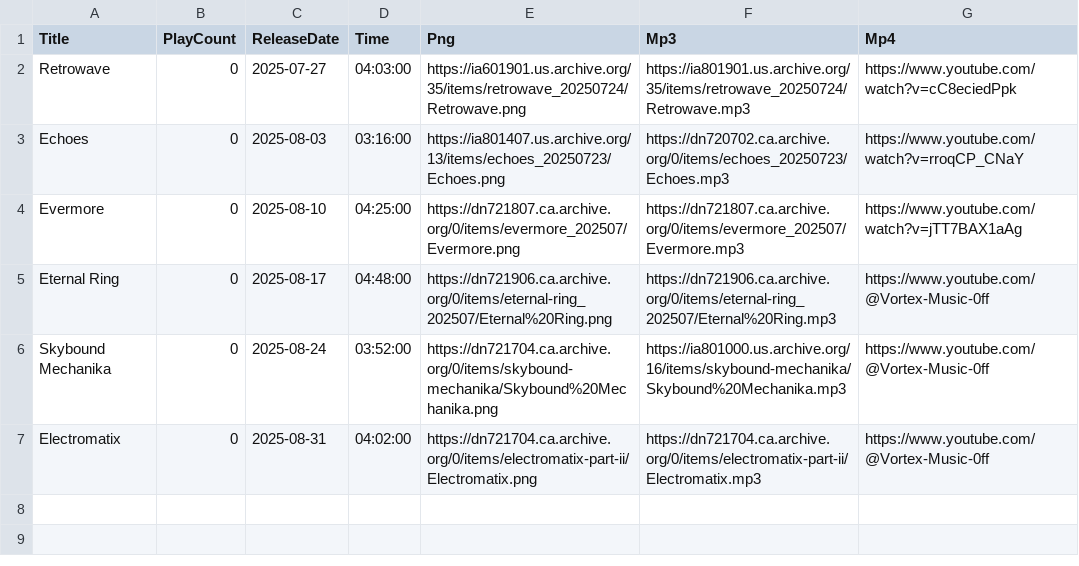
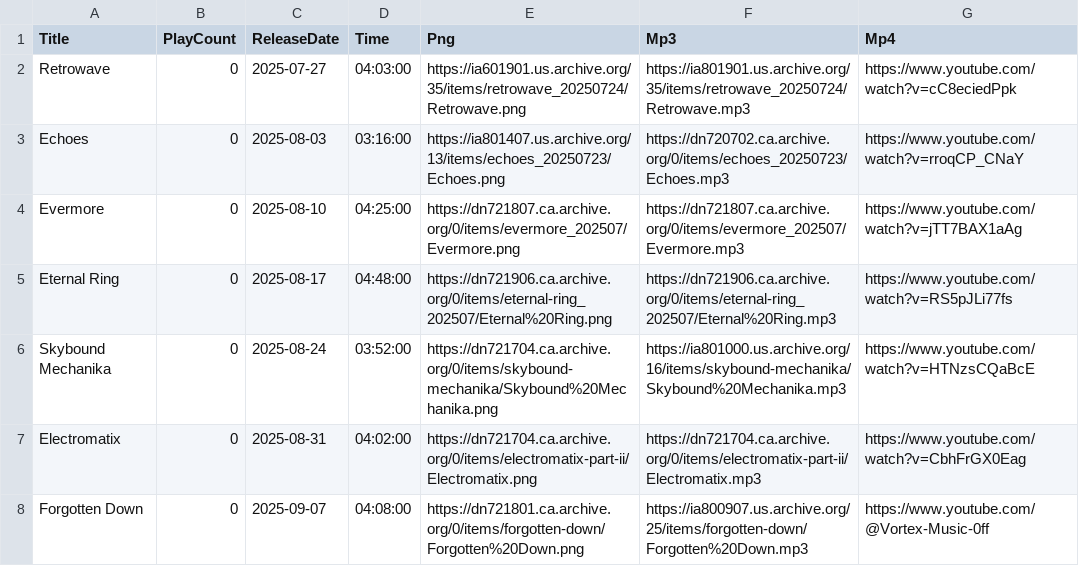
Before and after one commit to DJAZERTY/Vortex-Music-REPO, a CSV file: data/db.csv, drawn as a sheet.

Commit message:
Update db.csv

```diff
--- a/data/db.csv
+++ b/data/db.csv
@@ -4,4 +4,5 @@
 "Evermore","0","2025-08-10","04:25:00","https://dn721807.ca.archive.org/0/items/evermore_202507/Evermore.png","https://dn721807.ca.archive.org/0/items/evermore_202507/Evermore.mp3","https://www.youtube.com/watch?v=jTT7BAX1aAg"
-"Eternal Ring","0","2025-08-17","04:48:00","https://dn721906.ca.archive.org/0/items/eternal-ring_202507/Eternal%20Ring.png","https://dn721906.ca.archive.org/0/items/eternal-ring_202507/Eternal%20Ring.mp3","https://www.youtube.com/@Vortex-Music-0ff"
-"Skybound Mechanika","0","2025-08-24","03:52:00","https://dn721704.ca.archive.org/0/items/skybound-mechanika/Skybound%20Mechanika.png","https://ia801000.us.archive.org/16/items/skybound-mechanika/Skybound%20Mechanika.mp3","https://www.youtube.com/@Vortex-Music-0ff"
-"Electromatix","0","2025-08-31","04:02:00","https://dn721704.ca.archive.org/0/items/electromatix-part-ii/Electromatix.png","https://dn721704.ca.archive.org/0/items/electromatix-part-ii/Electromatix.mp3","https://www.youtube.com/@Vortex-Music-0ff"
+"Eternal Ring","0","2025-08-17","04:48:00","https://dn721906.ca.archive.org/0/items/eternal-ring_202507/Eternal%20Ring.png","https://dn721906.ca.archive.org/0/items/eternal-ring_202507/Eternal%20Ring.mp3","https://www.youtube.com/watch?v=RS5pJLi77fs"
+"Skybound Mechanika","0","2025-08-24","03:52:00","https://dn721704.ca.archive.org/0/items/skybound-mechanika/Skybound%20Mechanika.png","https://ia801000.us.archive.org/16/items/skybound-mechanika/Skybound%20Mechanika.mp3","https://www.youtube.com/watch?v=HTNzsCQaBcE"
+"Electromatix","0","2025-08-31","04:02:00","https://dn721704.ca.archive.org/0/items/electromatix-part-ii/Electromatix.png","https://dn721704.ca.archive.org/0/items/electromatix-part-ii/Electromatix.mp3","https://www.youtube.com/watch?v=CbhFrGX0Eag"
+"Forgotten Down","0","2025-09-07","04:08:00","https://dn721801.ca.archive.org/0/items/forgotten-down/Forgotten%20Down.png","https://ia800907.us.archive.org/25/items/forgotten-down/Forgotten%20Down.mp3","https://www.youtube.com/@Vortex-Music-0ff"
```
